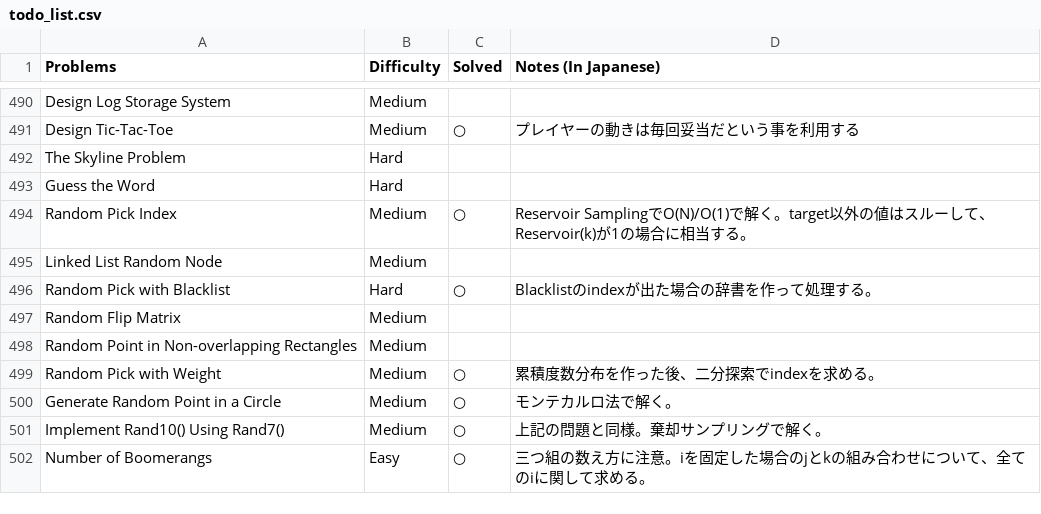
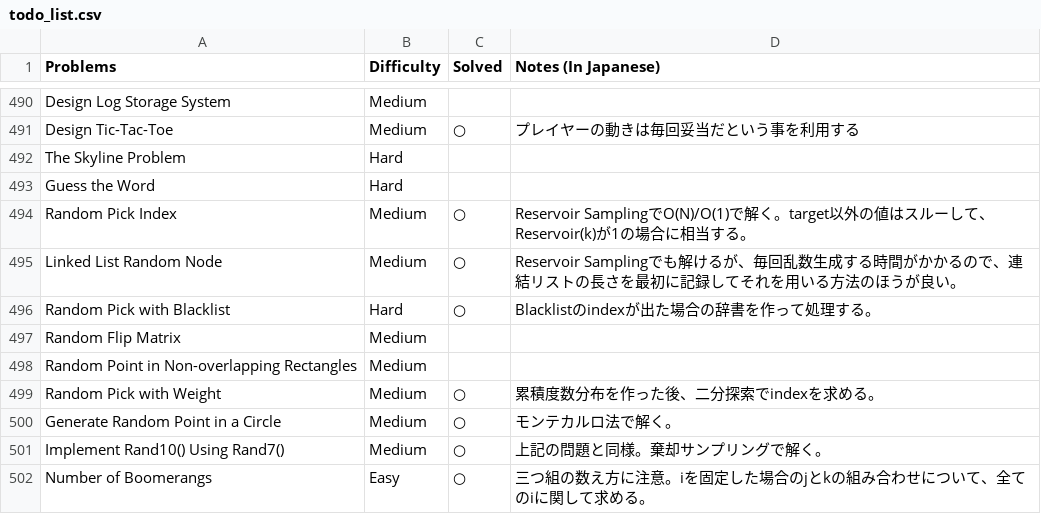
Before and after one commit to sokazaki/leetcode_solutions, a CSV file: todo_list.csv, drawn as a sheet; only a part is shown, gaps mark what is left out.

Commit message:
Update todo_list.csv

```diff
--- a/todo_list.csv
+++ b/todo_list.csv
@@ -494,3 +494,3 @@ Guess the Word,Hard,,
 Random Pick Index,Medium,○,Reservoir SamplingでO(N)/O(1)で解く。target以外の値はスルーして、Reservoir(k)が1の場合に相当する。
-Linked List Random Node,Medium,,
+Linked List Random Node,Medium,○,Reservoir Samplingでも解けるが、毎回乱数生成する時間がかかるので、連結リストの長さを最初に記録してそれを用いる方法のほうが良い。
 Random Pick with Blacklist,Hard,○,Blacklistのindexが出た場合の辞書を作って処理する。
```
